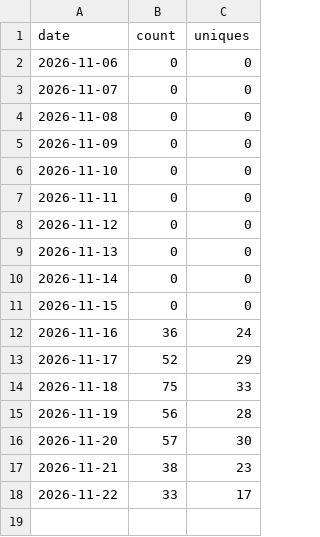
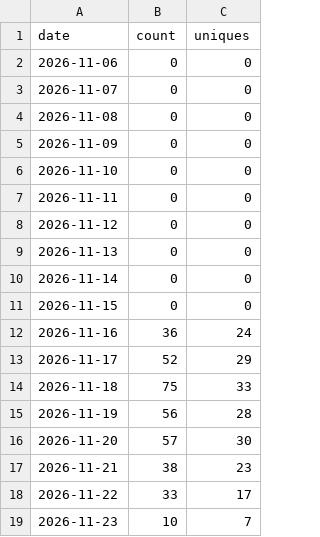
Before and after one commit to donasman/pixel-agent-office, a CSV file: clones.csv, drawn as a sheet.

```diff
--- a/clones.csv
+++ b/clones.csv
@@ -18 +18,2 @@ date,count,uniques
 2026-11-22,33,17
+2026-11-23,10,7
```
